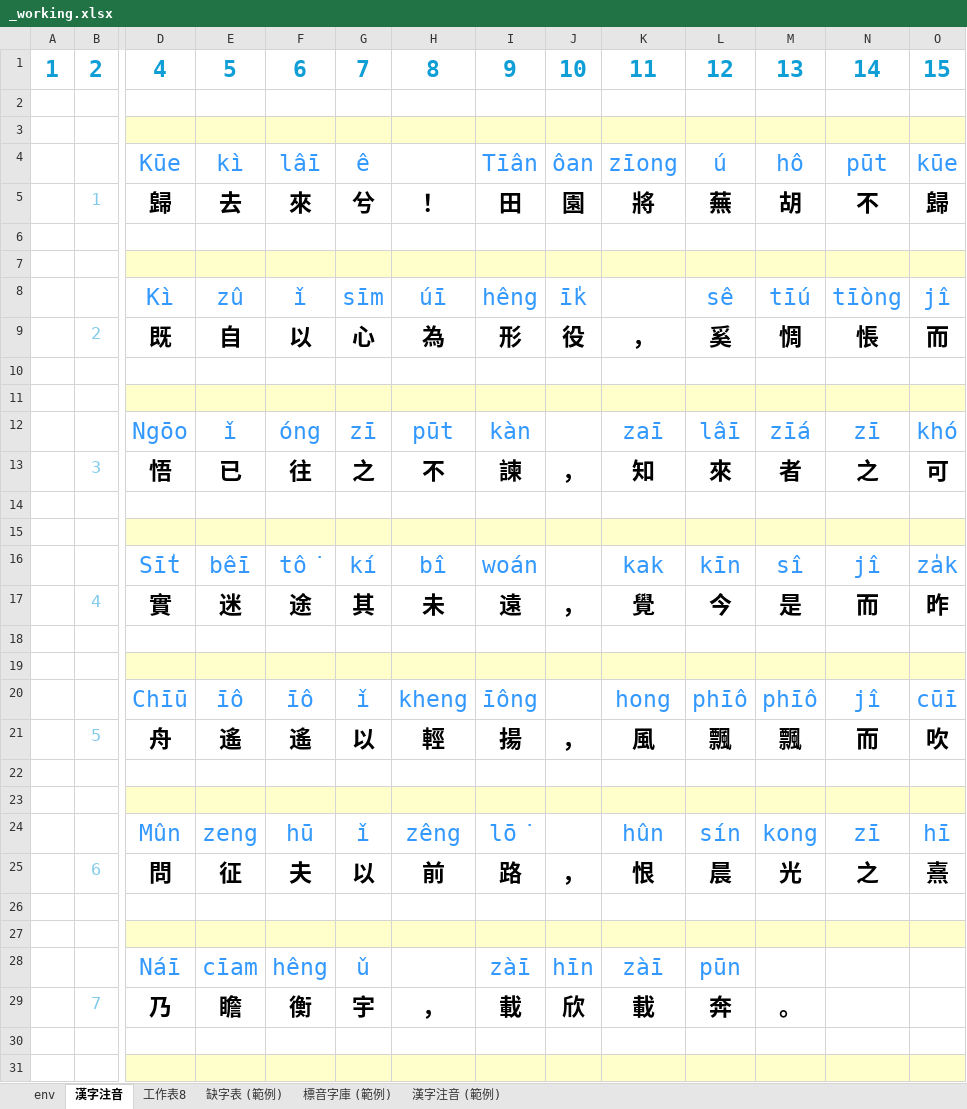
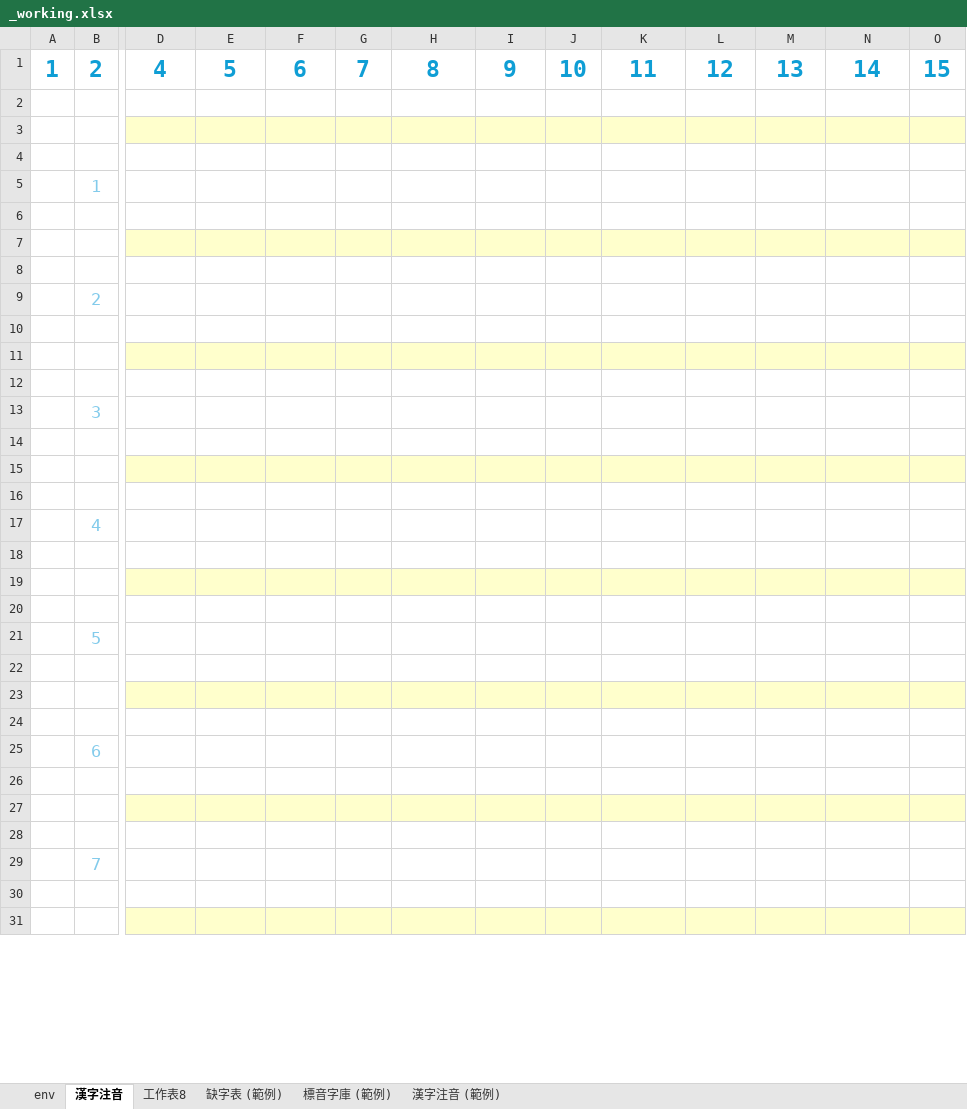
Before and after one commit to AlanJui/Piau-Im, an Excel workbook: output7/_working.xlsx, sheet 漢字注音, drawn as a sheet; only a part is shown, gaps mark what is left out; values as stored, in another font and other column widths than the file's, no borders; conditional formats not drawn; removed rows and columns are numbered as before the commit, all else as after; rows hold the shown columns only; the diff covers the shown part only; the diff names each change by its address in the sheet, - before the commit and + after, or states it on an @@ line.

```diff
--- a/output7/_working.xlsx (sheet 漢字注音)
+++ b/output7/_working.xlsx (sheet 漢字注音)
-row 4:  |  | Kūe | kì | lâī | ê |  | Tīân | ôan | zīong | ú | hô | pūt | kūe
+row 4: (empty)
-row 5:  | 1 | 歸 | 去 | 來 | 兮 | ！ | 田 | 園 | 將 | 蕪 | 胡 | 不 | 歸
+row 5:  | 1
-row 8:  |  | Kì | zû | ǐ | sīm | úī | hêng | ī̍k |  | sê | tīú | tīòng | jî
+row 8: (empty)
-row 9:  | 2 | 既 | 自 | 以 | 心 | 為 | 形 | 役 | ， | 奚 | 惆 | 悵 | 而
+row 9:  | 2
-row 12:  |  | Ngōo | ǐ | óng | zī | pūt | kàn |  | zaī | lâī | zīá | zī | khó
+row 12: (empty)
-row 13:  | 3 | 悟 | 已 | 往 | 之 | 不 | 諫 | ， | 知 | 來 | 者 | 之 | 可
+row 13:  | 3
-row 16:  |  | Sī̍t | bêī | tô͘ | kí | bî | woán |  | kak | kīn | sî | jî | za̍k
+row 16: (empty)
-row 17:  | 4 | 實 | 迷 | 途 | 其 | 未 | 遠 | ， | 覺 | 今 | 是 | 而 | 昨
+row 17:  | 4
-row 20:  |  | Chīū | īô | īô | ǐ | kheng | īông |  | hong | phīô | phīô | jî | cūī
+row 20: (empty)
-row 21:  | 5 | 舟 | 遙 | 遙 | 以 | 輕 | 揚 | ， | 風 | 飄 | 飄 | 而 | 吹
+row 21:  | 5
-row 24:  |  | Mûn | zeng | hū | ǐ | zêng | lō͘ |  | hûn | sín | kong | zī | hī
+row 24: (empty)
-row 25:  | 6 | 問 | 征 | 夫 | 以 | 前 | 路 | ， | 恨 | 晨 | 光 | 之 | 熹
+row 25:  | 6
-row 28:  |  | Náī | cīam | hêng | ǔ |  | zàī | hīn | zàī | pūn
+row 28: (empty)
-row 29:  | 7 | 乃 | 瞻 | 衡 | 宇 | ， | 載 | 欣 | 載 | 奔 | 。
+row 29:  | 7
```
Also changed, not shown: 23 added rows, 23 removed rows and 258 edited cells elsewhere in this sheet, _working.xlsx, 6 other files.
